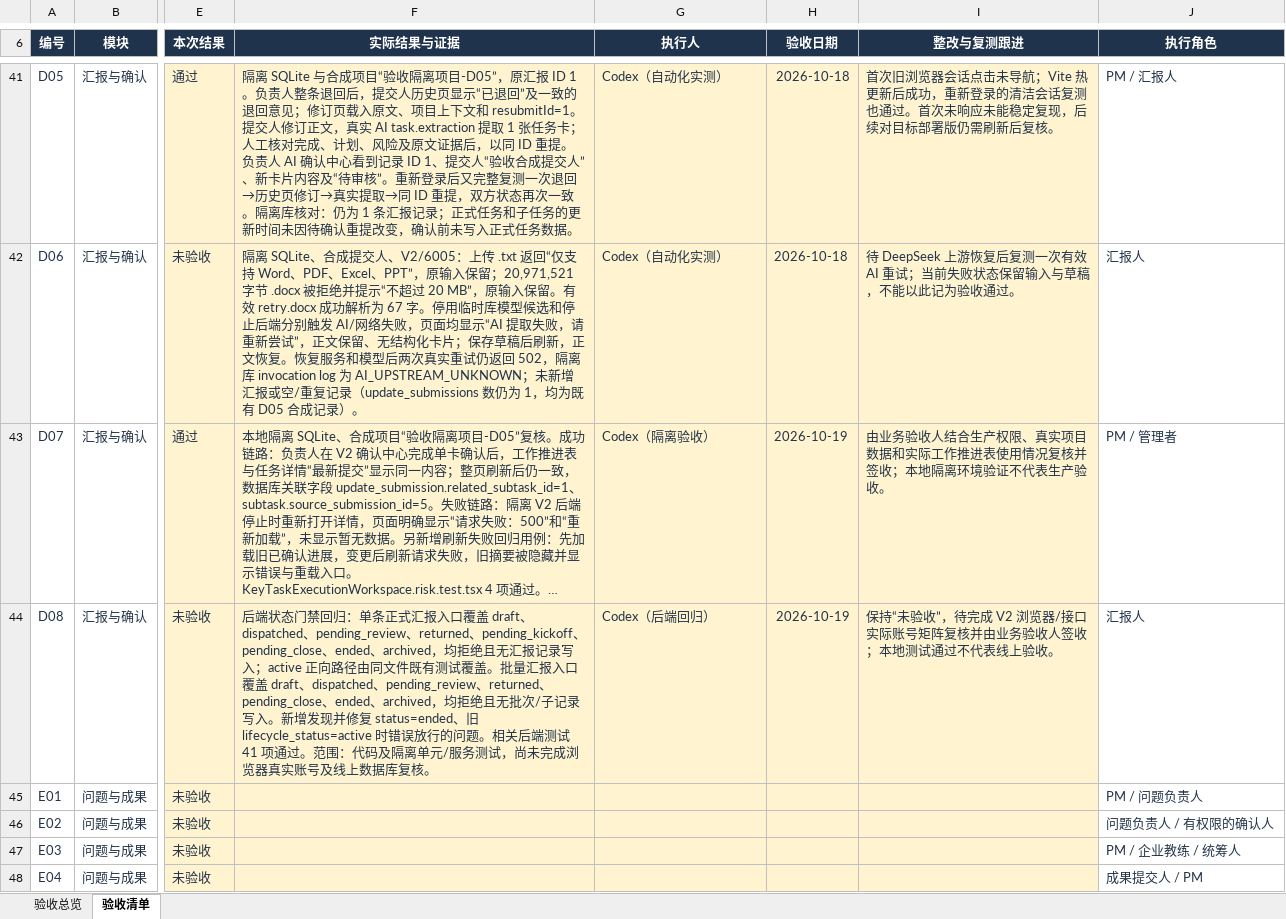
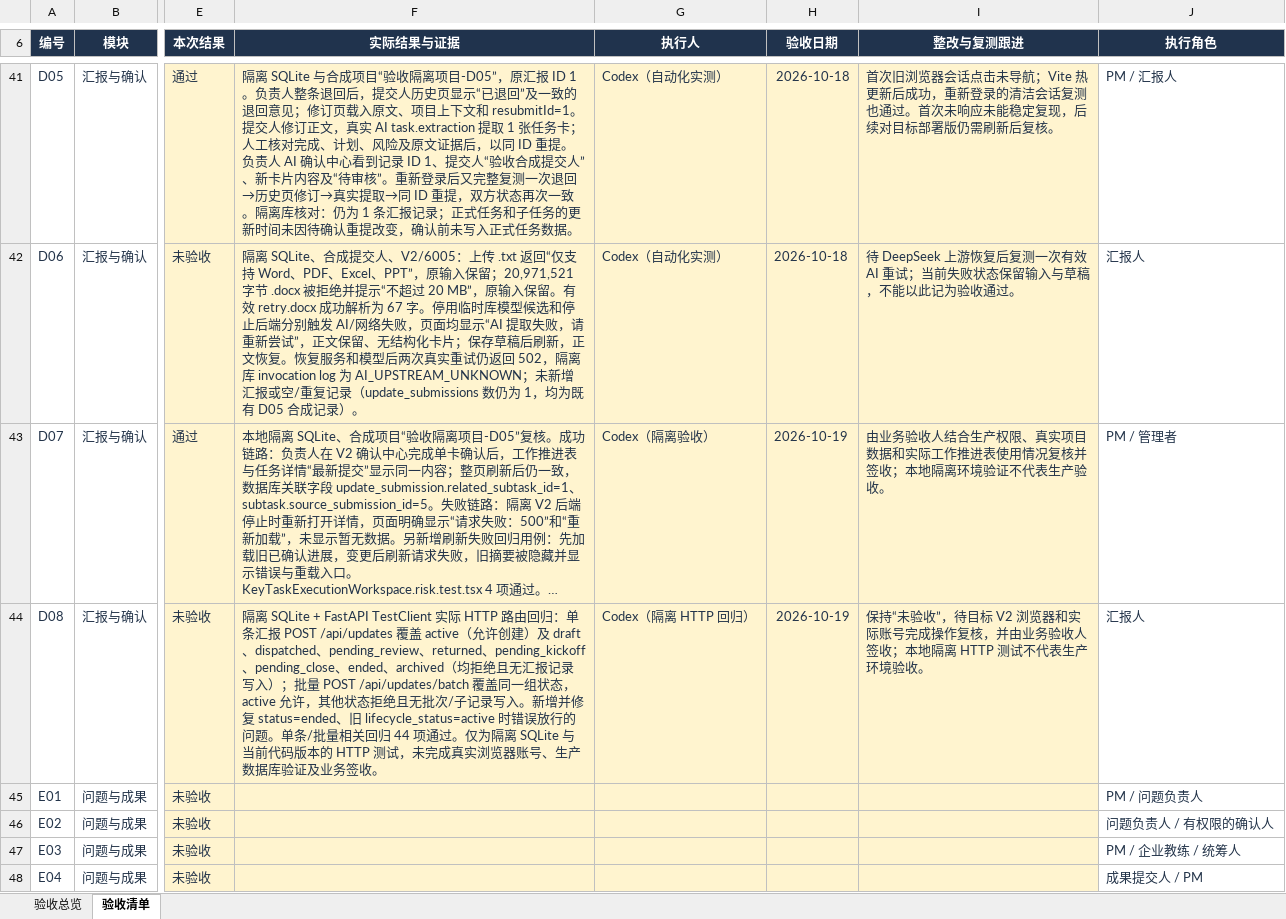
Before and after one commit to MIkkon-ada/mowayspos, an Excel workbook: outputs/acceptance-table-20261015/项目管理系统验收标准-表格版-2026-10-15.xlsx, sheet 验收清单, drawn as a sheet; only a part is shown, gaps mark what is left out; long unchanged cells end in …; values as stored, in another font and other column widths than the file's, no borders; conditional formats and table styles not drawn; the diff names each change by its address in the sheet, - before the commit and + after, or states it on an @@ line.

Commit message:
test: cover report lifecycle gates over HTTP

```diff
--- a/outputs/acceptance-table-20261015/项目管理系统验收标准-表格版-2026-10-15.xlsx (sheet 验收清单)
+++ b/outputs/acceptance-table-20261015/项目管理系统验收标准-表格版-2026-10-15.xlsx (sheet 验收清单)
-F44 (实际结果与证据): 后端状态门禁回归：单条正式汇报入口覆盖 draft、dispatched、pending_review、returned、pending_kickoff、pending_close、ended、archived，均拒绝且无汇报记录写入；active 正向路径由同文件既有测试覆盖。批量汇报入口覆盖 draft、dispatched、pending_review、returned、pending_close、ended、archived，均拒绝且无批次/子记录写入。新增发现并修复 status=ended、旧 lifecycle_status=active 时错误放行的问题。相关后端测试 41 项通过。范围：代码及隔离单元/服务测试，尚未完成浏览器真实账号及线上数据库复核。
+F44 (实际结果与证据): 隔离 SQLite + FastAPI TestClient 实际 HTTP 路由回归：单条汇报 POST /api/updates 覆盖 active（允许创建）及 draft、dispatched、pending_review、returned、pending_kickoff、pending_close、ended、archived（均拒绝且无汇报记录写入）；批量 POST /api/updates/batch 覆盖同一组状态，active 允许，其他状态拒绝且无批次/子记录写入。新增并修复 status=ended、旧 lifecycle_status=active 时错误放行的问题。单条/批量相关回归 44 项通过。仅为隔离 SQLite 与当前代码版本的 HTTP 测试，未完成真实浏览器账号、生产数据库验证及业务签收。
-G44 (执行人): Codex（后端回归）
+G44 (执行人): Codex（隔离 HTTP 回归）
-I44 (整改与复测跟进): …收”，待完成 V2 浏览器/接口实际账号矩阵复核并由业务验收人签收；本地测试通过不代表线上验收。
+I44 (整改与复测跟进): …收”，待目标 V2 浏览器和实际账号完成操作复核，并由业务验收人签收；本地隔离 HTTP 测试不代表生产环境验收。
```
Also changed, not shown: 2 other files.
